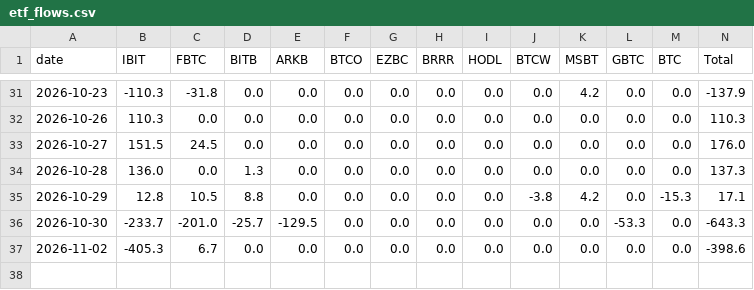
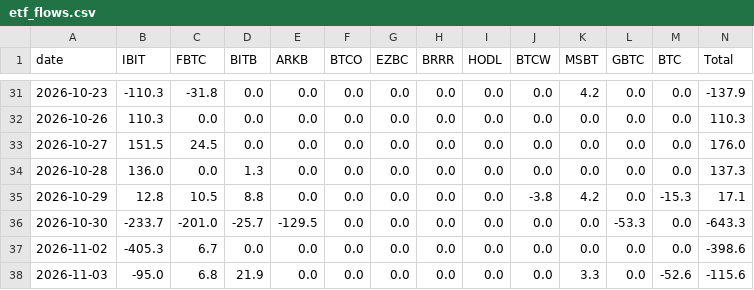
Before and after one commit to draganoiu/flux-btc, a CSV file: data/etf_flows.csv, drawn as a sheet; only a part is shown, gaps mark what is left out.

```diff
--- a/data/etf_flows.csv
+++ b/data/etf_flows.csv
@@ -37 +37,2 @@ date,IBIT,FBTC,BITB,ARKB,BTCO,EZBC,BRRR,HODL,BTCW,MSBT,GBTC,BTC,Total
 2026-11-02,-405.3,6.7,0.0,0.0,0.0,0.0,0.0,0.0,0.0,0.0,0.0,0.0,-398.6
+2026-11-03,-95.0,6.8,21.9,0.0,0.0,0.0,0.0,0.0,0.0,3.3,0.0,-52.6,-115.6
```
